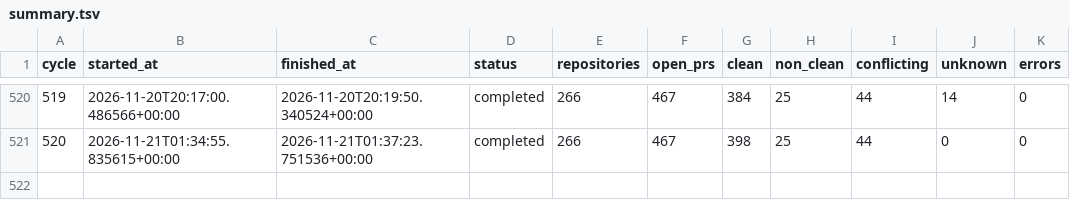
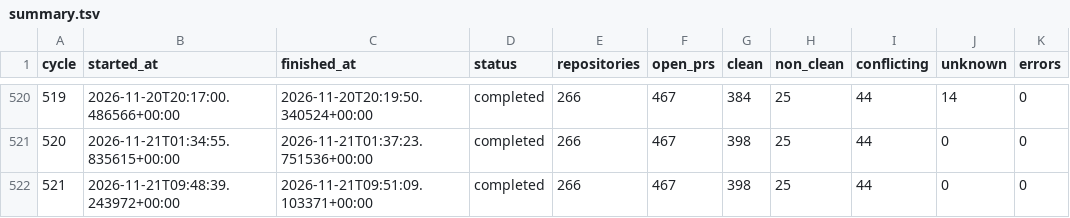
Before and after one commit to balajirajput96/autonomous-engineering-maintenance, a TSV file: state/summary.tsv, drawn as a sheet; only a part is shown, gaps mark what is left out.

```diff
--- a/state/summary.tsv
+++ b/state/summary.tsv
@@ -521 +521,2 @@ cycle	started_at	finished_at	status	repositories	open_prs	clean	non_clean	confli
 520	2026-11-21T01:34:55.835615+00:00	2026-11-21T01:37:23.751536+00:00	completed	266	467	398	25	44	0	0
+521	2026-11-21T09:48:39.243972+00:00	2026-11-21T09:51:09.103371+00:00	completed	266	467	398	25	44	0	0
```
Also changed, not shown: 2 other files.
